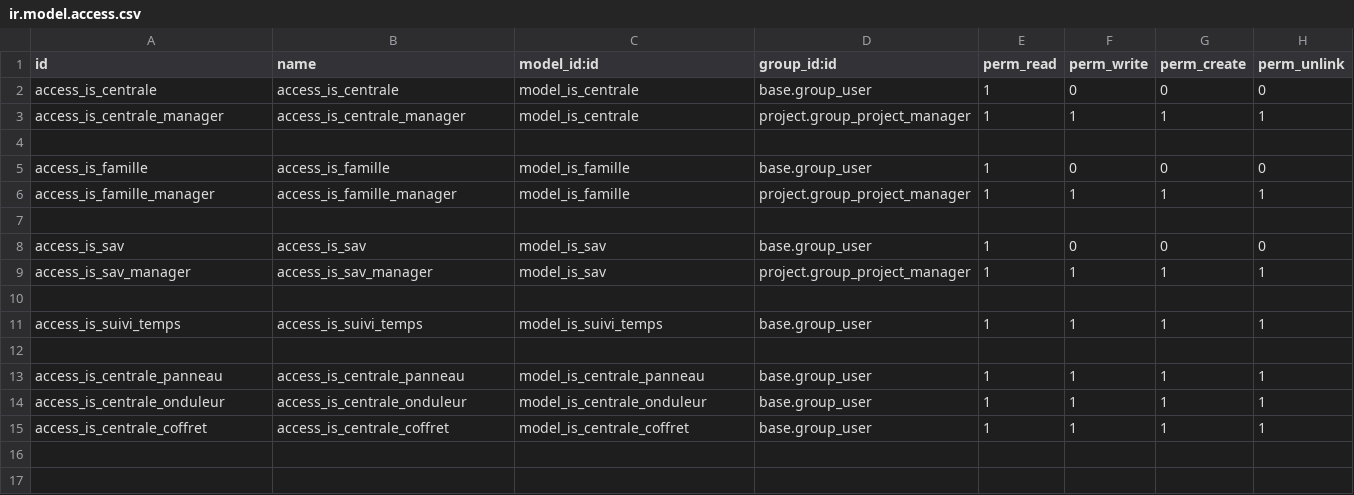
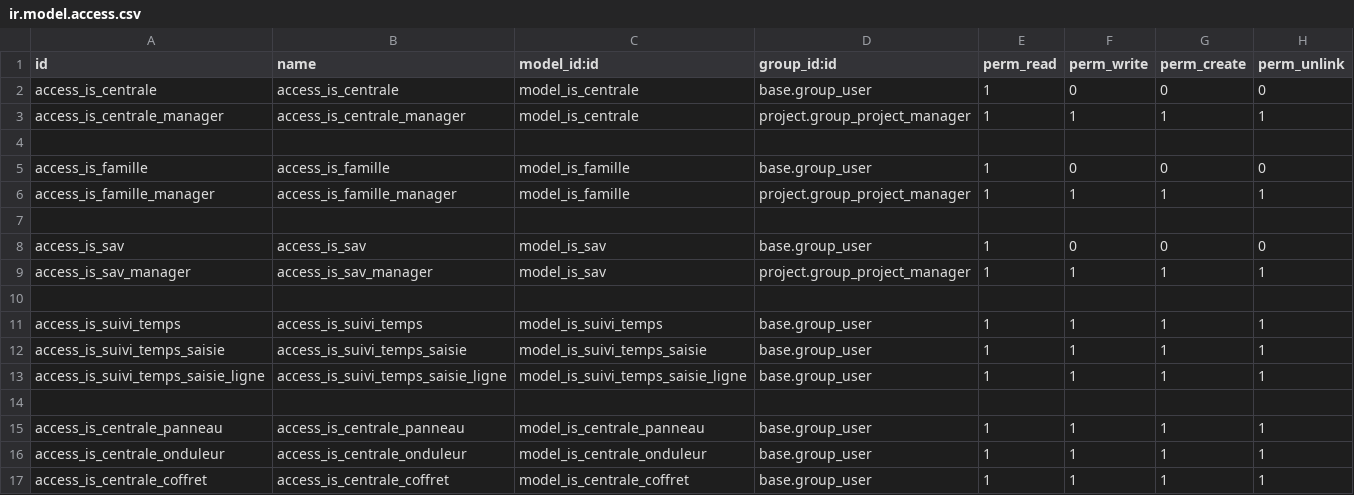
Before and after one commit to tonygalmiche/is_jura_energie_solaire_18, a CSV file: security/ir.model.access.csv, drawn as a sheet.

```diff
--- a/security/ir.model.access.csv
+++ b/security/ir.model.access.csv
@@ -11,2 +11,4 @@ access_is_sav_manager,access_is_sav_manager,model_is_sav,project.group_project_m
 access_is_suivi_temps,access_is_suivi_temps,model_is_suivi_temps,base.group_user,1,1,1,1
+access_is_suivi_temps_saisie,access_is_suivi_temps_saisie,model_is_suivi_temps_saisie,base.group_user,1,1,1,1
+access_is_suivi_temps_saisie_ligne,access_is_suivi_temps_saisie_ligne,model_is_suivi_temps_saisie_ligne,base.group_user,1,1,1,1
 
```
Also changed, not shown: 3 other files.
